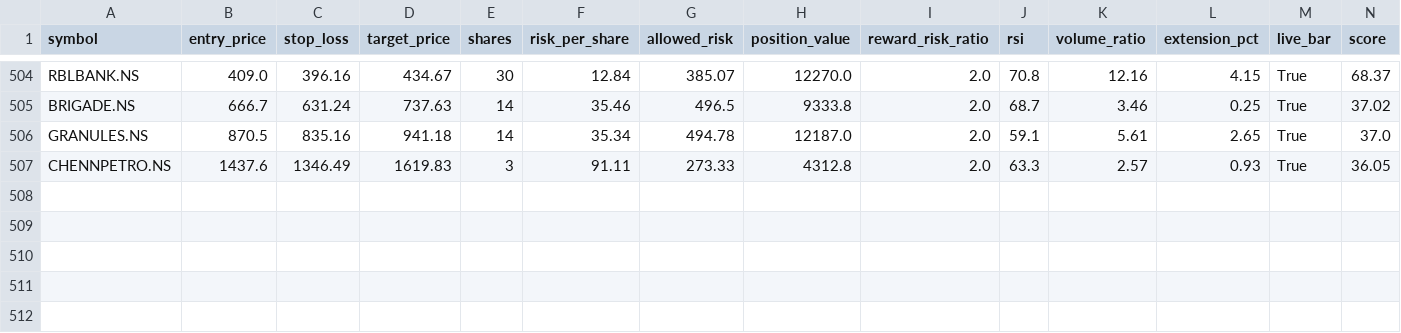
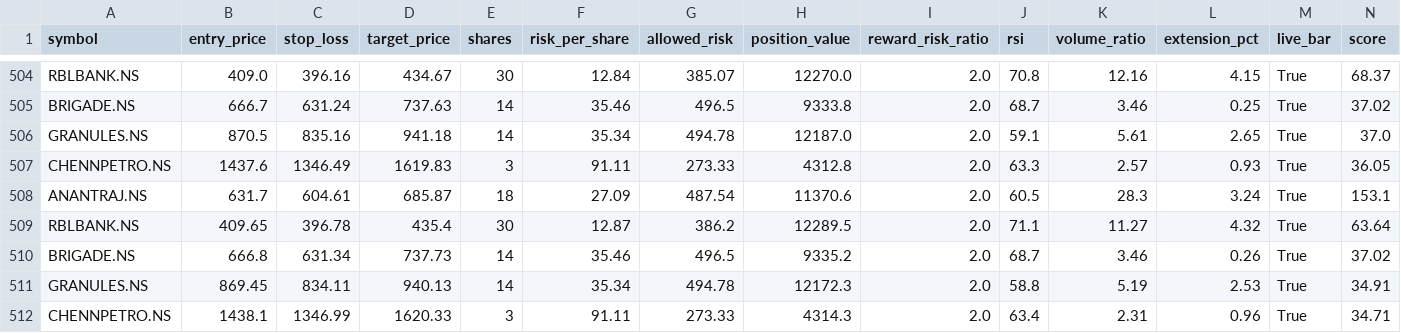
Before and after one commit to eeshanshukla12-star/nse_screener_1_.py, a CSV file: signals_log.csv, drawn as a sheet; only a part is shown, gaps mark what is left out; rows hold the shown columns only; the diff names each change by its address in the sheet, - before the commit and + after, or states it on an @@ line.

Commit message:
Update signal log [skip ci]

```diff
--- a/signals_log.csv
+++ b/signals_log.csv
+row 508: ANANTRAJ.NS | 631.7 | 604.61 | 685.87 | 18 | 27.09 | 487.54 | 11370.6 | 2.0 | 60.5 | 28.3 | 3.24 | True | 153.1
+row 509: RBLBANK.NS | 409.65 | 396.78 | 435.4 | 30 | 12.87 | 386.2 | 12289.5 | 2.0 | 71.1 | 11.27 | 4.32 | True | 63.64
+row 510: BRIGADE.NS | 666.8 | 631.34 | 737.73 | 14 | 35.46 | 496.5 | 9335.2 | 2.0 | 68.7 | 3.46 | 0.26 | True | 37.02
+row 511: GRANULES.NS | 869.45 | 834.11 | 940.13 | 14 | 35.34 | 494.78 | 12172.3 | 2.0 | 58.8 | 5.19 | 2.53 | True | 34.91
+row 512: CHENNPETRO.NS | 1438.1 | 1346.99 | 1620.33 | 3 | 91.11 | 273.33 | 4314.3 | 2.0 | 63.4 | 2.31 | 0.96 | True | 34.71
```
